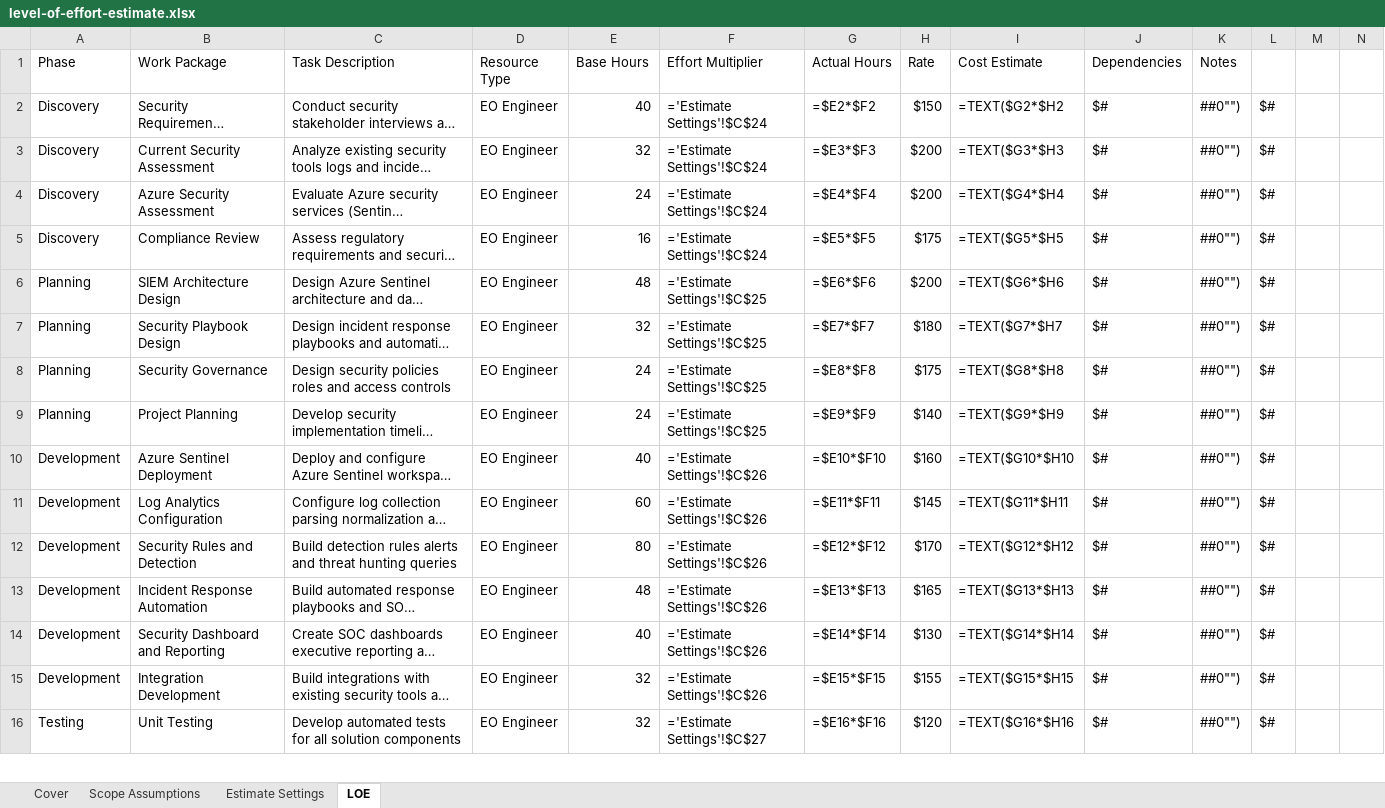
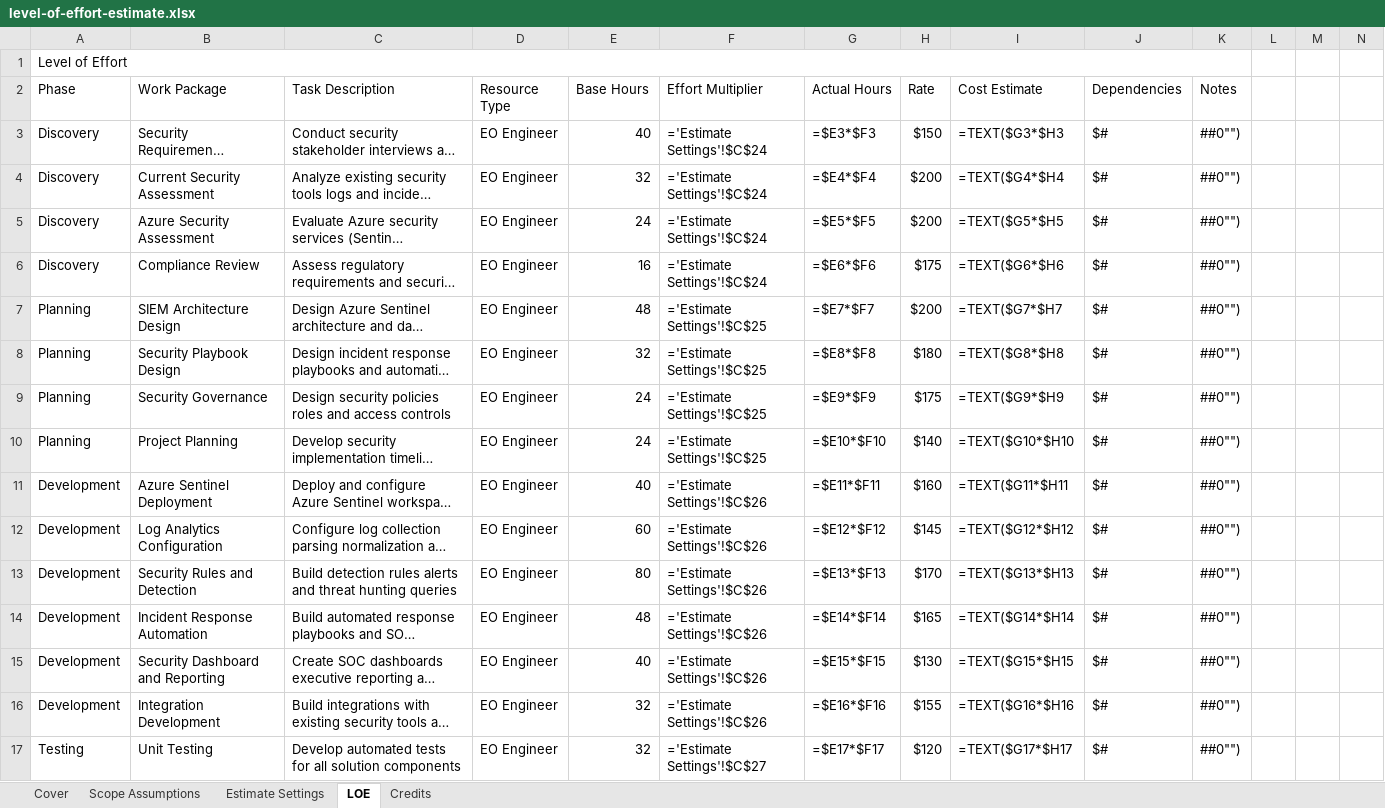
Before and after one commit to eoframework/solutions, an Excel workbook: solutions/azure/cyber-security/sentinel-siem/presales/level-of-effort-estimate.xlsx, sheet LOE, drawn as a sheet; only a part is shown; long unchanged cells end in …; values as stored, in another font and other column widths than the file's, no cell formats; formulas without a stored value are shown as written; addresses are those after the commit; the diff covers the shown part only; the diff names each change by its address in the sheet, - before the commit and + after, or states it on an @@ line.

```diff
--- a/solutions/azure/cyber-security/sentinel-siem/presales/level-of-effort-estimate.xlsx (sheet LOE)
+++ b/solutions/azure/cyber-security/sentinel-siem/presales/level-of-effort-estimate.xlsx (sheet LOE)
+sheet tab: Credits
+row 1: Level of Effort
-G3 (Actual Hours): =$E2*$F2
+G3 (Actual Hours): =$E3*$F3
-I3 (Cost Estimate): =TEXT($G2*$H2
+I3 (Cost Estimate): =TEXT($G3*$H3
-L3:L17: $#
+L3:L17: (empty)
-G4 (Actual Hours): =$E3*$F3
+G4 (Actual Hours): =$E4*$F4
-I4 (Cost Estimate): =TEXT($G3*$H3
+I4 (Cost Estimate): =TEXT($G4*$H4
-G5 (Actual Hours): =$E4*$F4
+G5 (Actual Hours): =$E5*$F5
-I5 (Cost Estimate): =TEXT($G4*$H4
+I5 (Cost Estimate): =TEXT($G5*$H5
-G6 (Actual Hours): =$E5*$F5
+G6 (Actual Hours): =$E6*$F6
-I6 (Cost Estimate): =TEXT($G5*$H5
+I6 (Cost Estimate): =TEXT($G6*$H6
-G7 (Actual Hours): =$E6*$F6
+G7 (Actual Hours): =$E7*$F7
-I7 (Cost Estimate): =TEXT($G6*$H6
+I7 (Cost Estimate): =TEXT($G7*$H7
-G8 (Actual Hours): =$E7*$F7
+G8 (Actual Hours): =$E8*$F8
-I8 (Cost Estimate): =TEXT($G7*$H7
+I8 (Cost Estimate): =TEXT($G8*$H8
-G9 (Actual Hours): =$E8*$F8
+G9 (Actual Hours): =$E9*$F9
-I9 (Cost Estimate): =TEXT($G8*$H8
+I9 (Cost Estimate): =TEXT($G9*$H9
-G10 (Actual Hours): =$E9*$F9
+G10 (Actual Hours): =$E10*$F10
-I10 (Cost Estimate): =TEXT($G9*$H9
+I10 (Cost Estimate): =TEXT($G10*$H10
-G11 (Actual Hours): =$E10*$F10
+G11 (Actual Hours): =$E11*$F11
-I11 (Cost Estimate): =TEXT($G10*$H10
+I11 (Cost Estimate): =TEXT($G11*$H11
-G12 (Actual Hours): =$E11*$F11
+G12 (Actual Hours): =$E12*$F12
-I12 (Cost Estimate): =TEXT($G11*$H11
+I12 (Cost Estimate): =TEXT($G12*$H12
-G13 (Actual Hours): =$E12*$F12
+G13 (Actual Hours): =$E13*$F13
-I13 (Cost Estimate): =TEXT($G12*$H12
+I13 (Cost Estimate): =TEXT($G13*$H13
-G14 (Actual Hours): =$E13*$F13
+G14 (Actual Hours): =$E14*$F14
-I14 (Cost Estimate): =TEXT($G13*$H13
+I14 (Cost Estimate): =TEXT($G14*$H14
-G15 (Actual Hours): =$E14*$F14
+G15 (Actual Hours): =$E15*$F15
-I15 (Cost Estimate): =TEXT($G14*$H14
+I15 (Cost Estimate): =TEXT($G15*$H15
-G16 (Actual Hours): =$E15*$F15
+G16 (Actual Hours): =$E16*$F16
-I16 (Cost Estimate): =TEXT($G15*$H15
+I16 (Cost Estimate): =TEXT($G16*$H16
-G17 (Actual Hours): =$E16*$F16
+G17 (Actual Hours): =$E17*$F17
-I17 (Cost Estimate): =TEXT($G16*$H16
+I17 (Cost Estimate): =TEXT($G17*$H17
```
Also changed, not shown: 43 edited cells elsewhere in this sheet, sheet Estimate Settings, sheet Cover, sheet Scope Assumptions, cell formats, charts or pictures, solutions/azure/cloud/enterprise-landing-zone/presales/level-of-effort-estimate.xlsx, solutions/azure/cyber-security/sentinel-siem/presales/discovery-questionnaire.xlsx, 21 other files.
